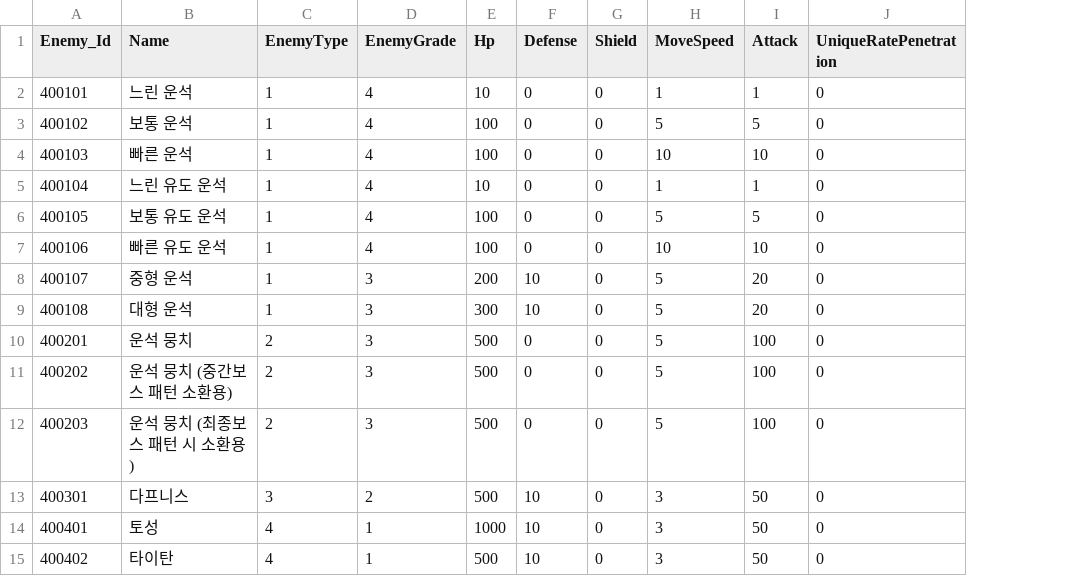
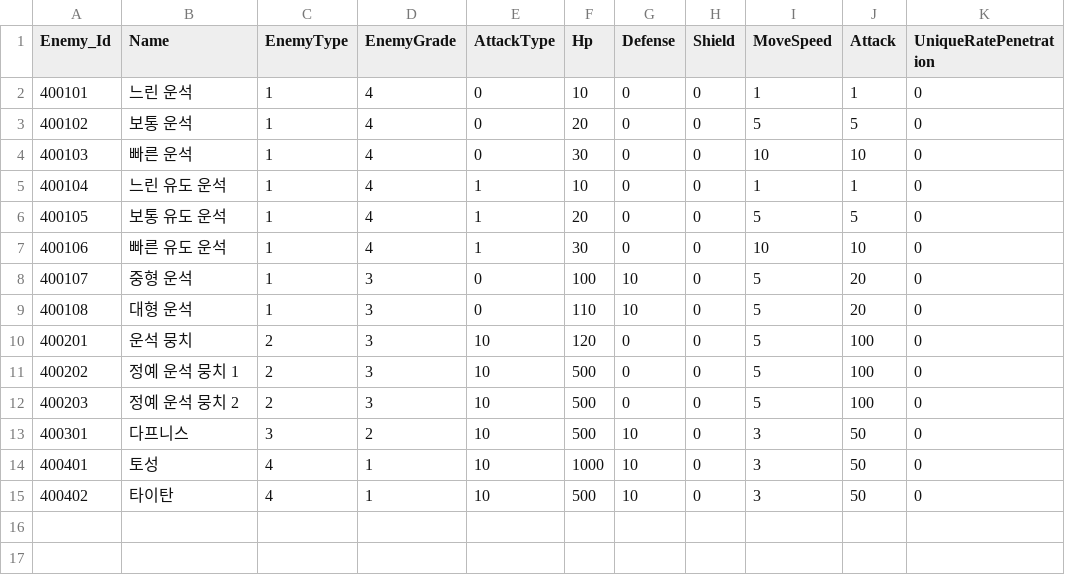
Before and after one commit to jeonglee22/MyPlanet, a CSV file: Assets/DataTables/EnemyTable.csv, drawn as a sheet; only a part is shown; addresses are those after the commit; the diff names each change by its address in the sheet, - before the commit and + after, or states it on an @@ line.

Commit message:
Change EnemyTable - Add AttackType

```diff
--- a/Assets/DataTables/EnemyTable.csv
+++ b/Assets/DataTables/EnemyTable.csv
+column E (AttackType), rows 2-15: 0 | 0 | 0 | 1 | 1 | 1 | 0 | 0 | 10 | 10 | 10 | 10 | 10 | 10
-F3 (Hp): 100
+F3 (Hp): 20
-F4 (Hp): 100
+F4 (Hp): 30
-F6 (Hp): 100
+F6 (Hp): 20
-F7 (Hp): 100
+F7 (Hp): 30
-F8 (Hp): 200
+F8 (Hp): 100
-F9 (Hp): 300
+F9 (Hp): 110
-F10 (Hp): 500
+F10 (Hp): 120
-B11 (Name): 운석 뭉치 (중간보스 패턴 소환용)
+B11 (Name): 정예 운석 뭉치 1
-B12 (Name): 운석 뭉치 (최종보스 패턴 시 소환용)
+B12 (Name): 정예 운석 뭉치 2
```
Also changed, not shown: 5 other files.
